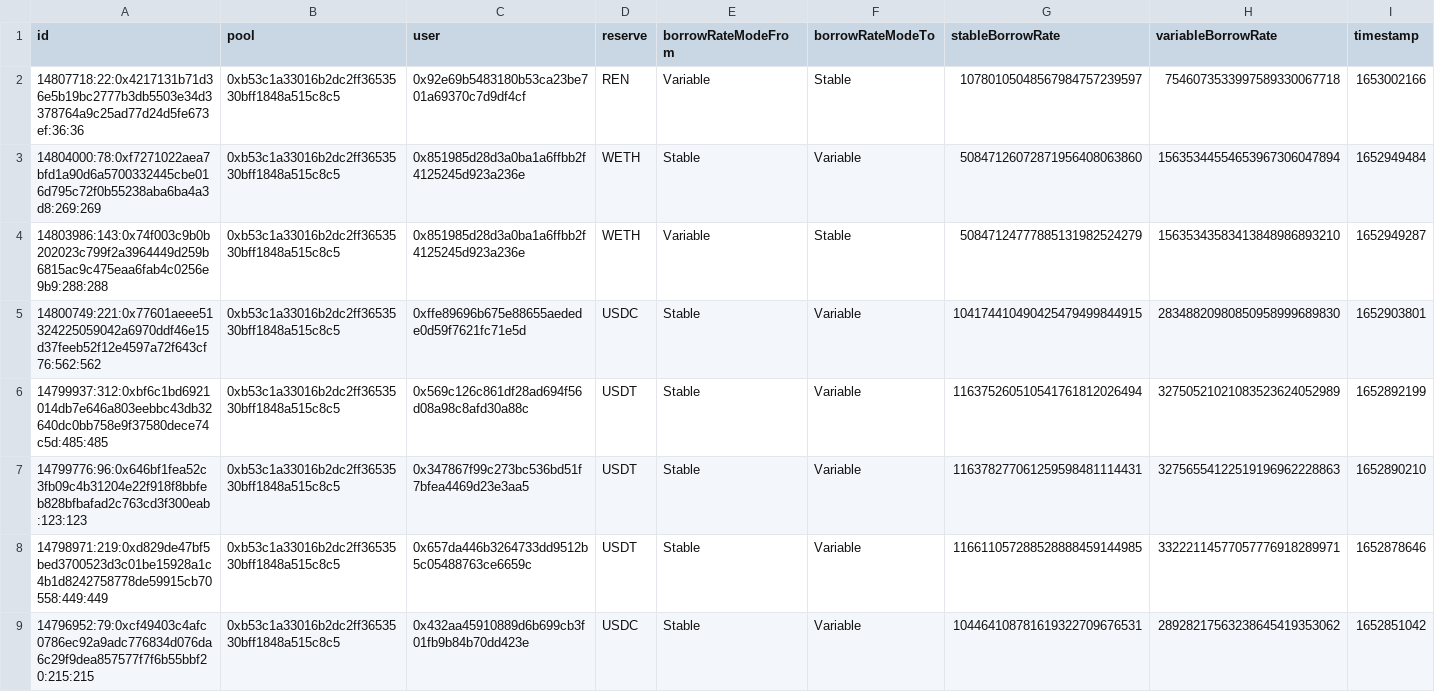
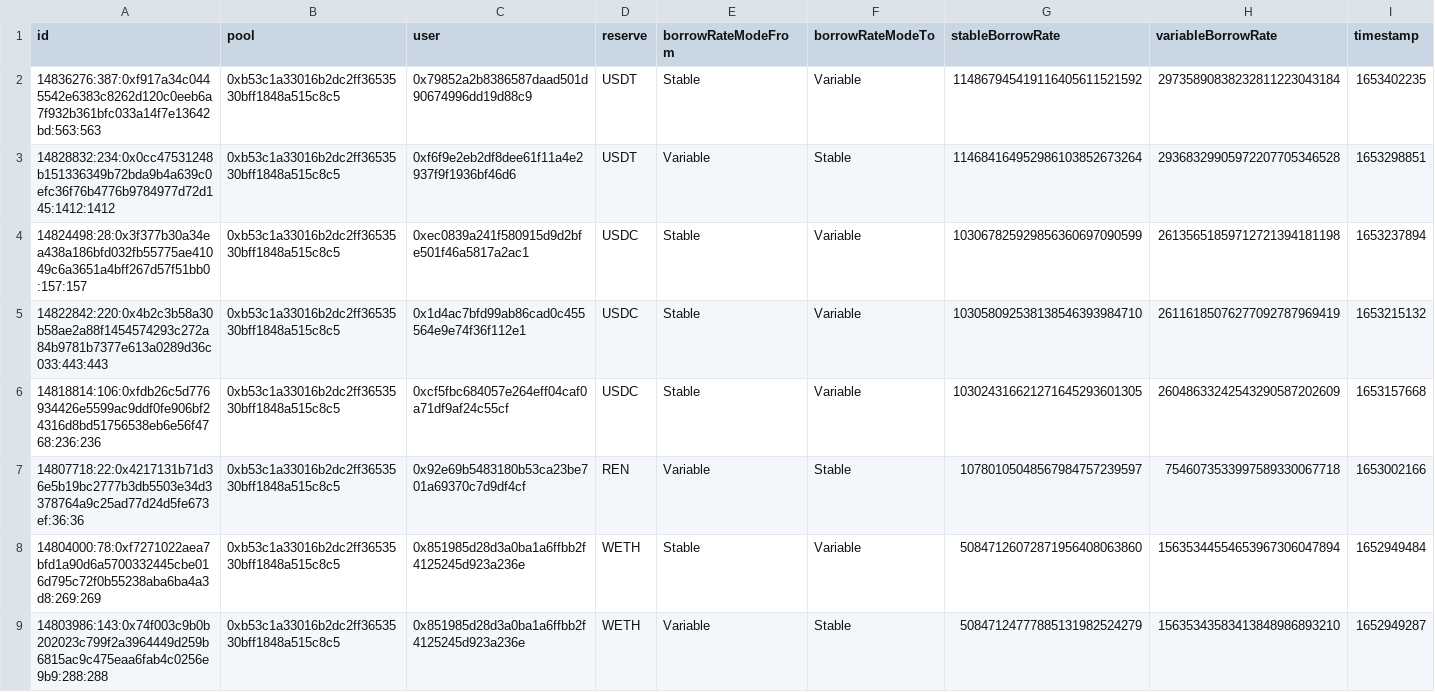
Before and after one commit to openVietAnh/defi-data-scraping, a CSV file: csvData/swap.csv, drawn as a sheet; only a part is shown; the shorter side is filled out with more unchanged rows; the diff names each change by its address in the sheet, - before the commit and + after, or states it on an @@ line.

```diff
--- a/csvData/swap.csv
+++ b/csvData/swap.csv
+row 2: 14836276:387:0xf917a34c0445542e6383c8262d120c0eeb6a7f932b361bfc033a14f7e13642bd:563:563 | 0xb53c1a33016b2dc2ff3653530bff1848a515c8c5 | 0x79852a2b8386587daad501d90674996dd19d88c9 | USDT | Stable | Variable | 114867945419116405611521592 | 29735890838232811223043184 | 1653402235
+row 3: 14828832:234:0x0cc47531248b151336349b72bda9b4a639c0efc36f76b4776b9784977d72d145:1412:1412 | 0xb53c1a33016b2dc2ff3653530bff1848a515c8c5 | 0xf6f9e2eb2df8dee61f11a4e2937f9f1936bf46d6 | USDT | Variable | Stable | 114684164952986103852673264 | 29368329905972207705346528 | 1653298851
+row 4: 14824498:28:0x3f377b30a34ea438a186bfd032fb55775ae41049c6a3651a4bff267d57f51bb0:157:157 | 0xb53c1a33016b2dc2ff3653530bff1848a515c8c5 | 0xec0839a241f580915d9d2bfe501f46a5817a2ac1 | USDC | Stable | Variable | 103067825929856360697090599 | 26135651859712721394181198 | 1653237894
+row 5: 14822842:220:0x4b2c3b58a30b58ae2a88f1454574293c272a84b9781b7377e613a0289d36c033:443:443 | 0xb53c1a33016b2dc2ff3653530bff1848a515c8c5 | 0x1d4ac7bfd99ab86cad0c455564e9e74f36f112e1 | USDC | Stable | Variable | 103058092538138546393984710 | 26116185076277092787969419 | 1653215132
+row 6: 14818814:106:0xfdb26c5d776934426e5599ac9ddf0fe906bf24316d8bd51756538eb6e56f4768:236:236 | 0xb53c1a33016b2dc2ff3653530bff1848a515c8c5 | 0xcf5fbc684057e264eff04caf0a71df9af24c55cf | USDC | Stable | Variable | 103024316621271645293601305 | 26048633242543290587202609 | 1653157668
```
Also changed, not shown: 1 other file.
